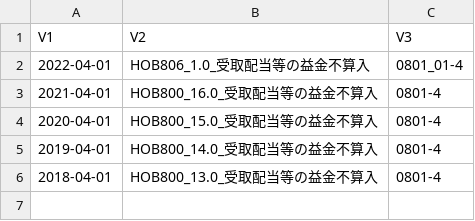
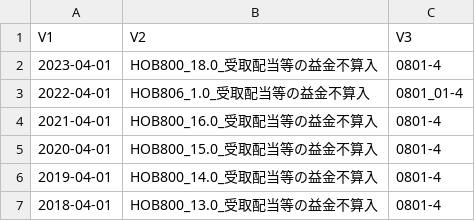
Before and after one commit to nt1969m/office, a CSV file: inst/b0801_sheet.csv, drawn as a sheet.

```diff
--- a/inst/b0801_sheet.csv
+++ b/inst/b0801_sheet.csv
@@ -1,2 +1,3 @@
 "V1","V2","V3"
+"2023-04-01","HOB800_18.0_受取配当等の益金不算入","0801-4"
 "2022-04-01","HOB806_1.0_受取配当等の益金不算入","0801_01-4"
```
Also changed, not shown: 1 other file.
